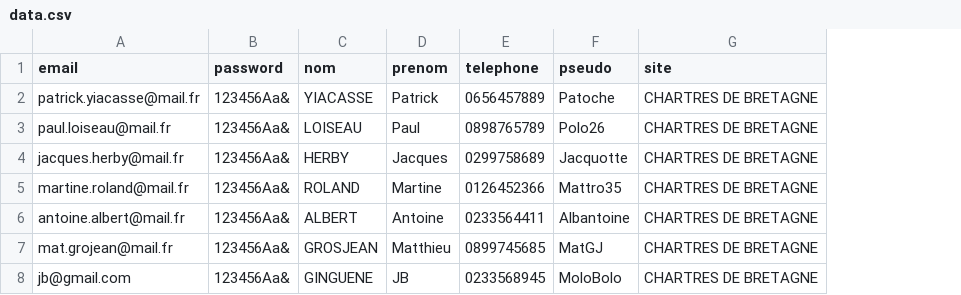
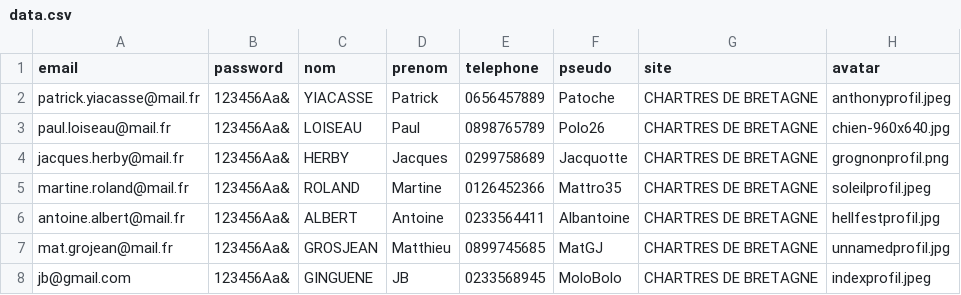
Before and after one commit to JB-Ginguene/sortir.com, a CSV file: public/data/data.csv, drawn as a sheet; the diff names each change by its address in the sheet, - before the commit and + after, or states it on an @@ line.

```diff
--- a/public/data/data.csv
+++ b/public/data/data.csv
+column H (avatar), rows 2-8: anthonyprofil.jpeg | chien-960x640.jpg | grognonprofil.png | soleilprofil.jpeg | hellfestprofil.jpg | unnamedprofil.jpg | indexprofil.jpeg
```
Also changed, not shown: 8 other files.
